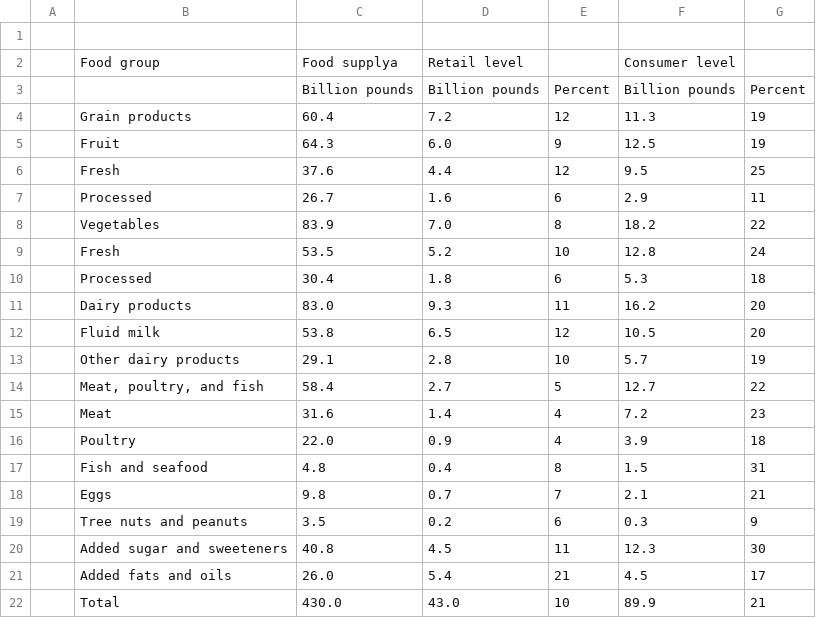
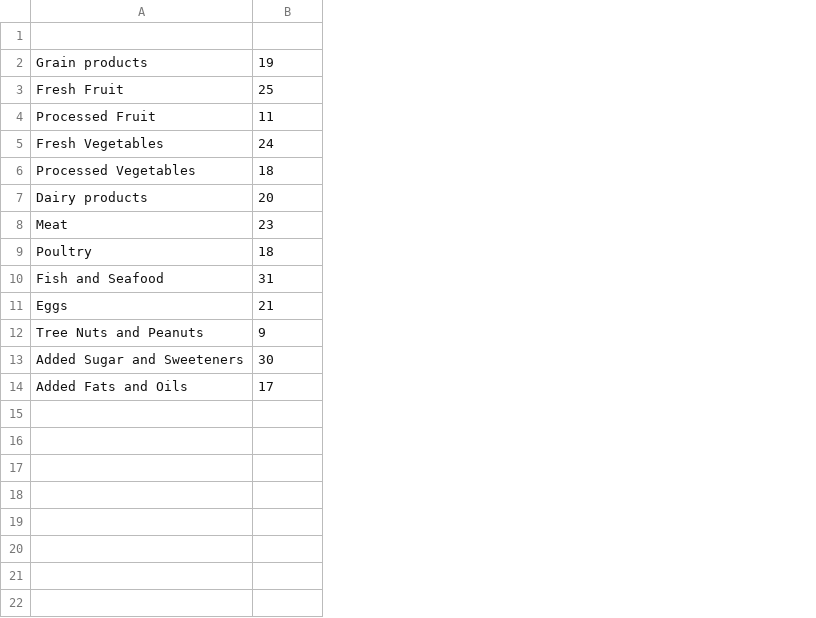
Before and after one commit to SaraNeedham/USFoodWaste, a CSV file: data.csv, drawn as a sheet; removed rows and columns are numbered as before the commit, all else as after; the diff names each change by its address in the sheet, - before the commit and + after, or states it on an @@ line.

Commit message:
datawrapper US Food Waste2
This should be the final graph for US food waste.  fingers crossed.

```diff
--- a/data.csv
+++ b/data.csv
-column A, empty
-column C, row 4: 60.4; rows 6-7: 37.6 | 26.7; rows 9-11: 53.5 | 30.4 | 83.0; rows 15-21: 31.6 | 22.0 | 4.8 | 9.8 | 3.5 | 40.8 | 26.0
-column D, row 4: 7.2; rows 6-7: 4.4 | 1.6; rows 9-11: 5.2 | 1.8 | 9.3; rows 15-21: 1.4 | 0.9 | 0.4 | 0.7 | 0.2 | 4.5 | 5.4
-column E, row 4: 12; rows 6-7: 12 | 6; rows 9-11: 10 | 6 | 11; rows 15-21: 4 | 4 | 8 | 7 | 6 | 11 | 21
-column F, row 4: 11.3; rows 6-7: 9.5 | 2.9; rows 9-11: 12.8 | 5.3 | 16.2; rows 15-21: 7.2 | 3.9 | 1.5 | 2.1 | 0.3 | 12.3 | 4.5
-row 2:  | Food group | Food supplya | Retail level |  | Consumer level
-row 3:  |  | Billion pounds | Billion pounds | Percent | Billion pounds | Percent
-row 5:  | Fruit | 64.3 | 6.0 | 9 | 12.5 | 19
-A3: Fresh
+A3: Fresh Fruit
-A4: Processed
+A4: Processed Fruit
-row 8:  | Vegetables | 83.9 | 7.0 | 8 | 18.2 | 22
-A5: Fresh
+A5: Fresh Vegetables
-A6: Processed
+A6: Processed Vegetables
-row 12:  | Fluid milk | 53.8 | 6.5 | 12 | 10.5 | 20
-row 13:  | Other dairy products | 29.1 | 2.8 | 10 | 5.7 | 19
-row 14:  | Meat, poultry, and fish | 58.4 | 2.7 | 5 | 12.7 | 22
-A10: Fish and seafood
+A10: Fish and Seafood
-A12: Tree nuts and peanuts
+A12: Tree Nuts and Peanuts
-A13: Added sugar and sweeteners
+A13: Added Sugar and Sweeteners
-A14: Added fats and oils
+A14: Added Fats and Oils
-row 22:  | Total | 430.0 | 43.0 | 10 | 89.9 | 21
```
Also changed, not shown: 6 other files.
